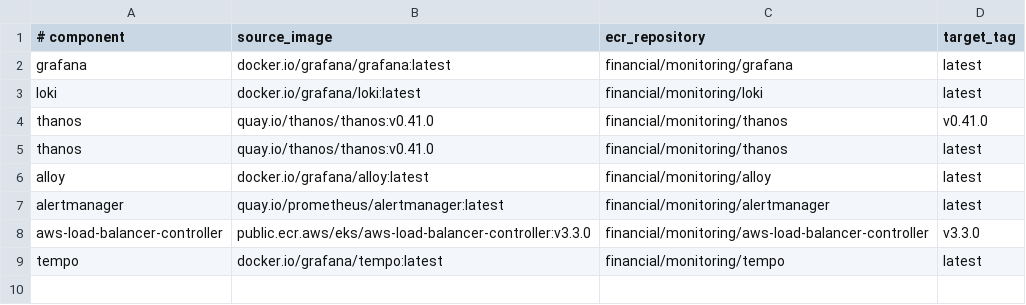
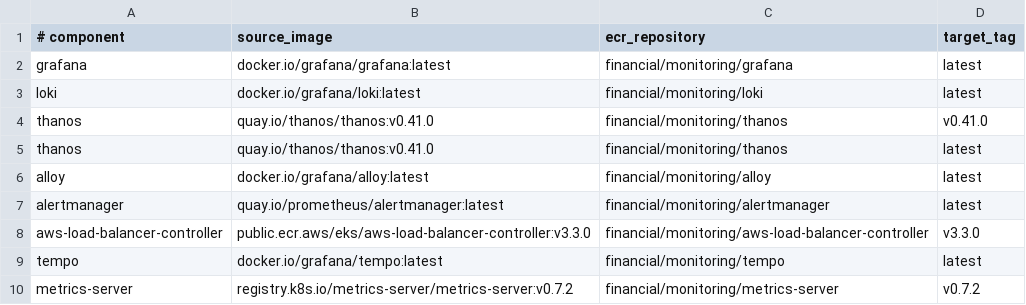
Before and after one commit to ilpoom-jinro/AWS, a TSV file: monitoring/images.tsv, drawn as a sheet.

Commit message:
metrics-server helm chart를 internal git에 벤더링 과정

```diff
--- a/monitoring/images.tsv
+++ b/monitoring/images.tsv
@@ -9 +9,2 @@ aws-load-balancer-controller	public.ecr.aws/eks/aws-load-balancer-controller:v3.
 tempo	docker.io/grafana/tempo:latest	financial/monitoring/tempo	latest
+metrics-server	registry.k8s.io/metrics-server/metrics-server:v0.7.2	financial/monitoring/metrics-server	v0.7.2
```
Also changed, not shown: 30 other files.
